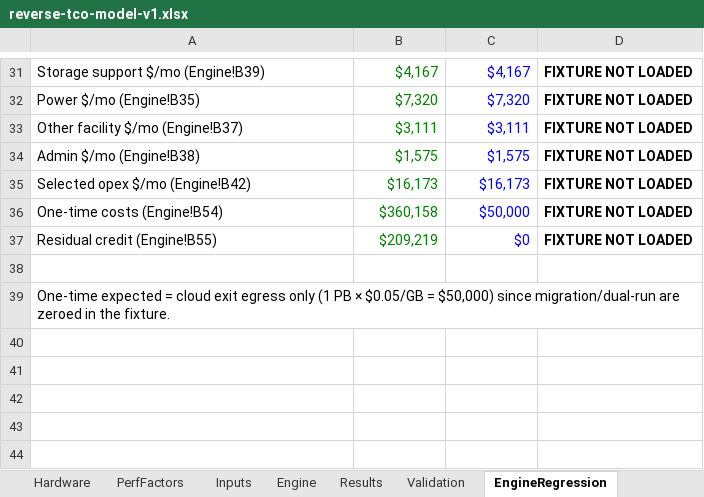
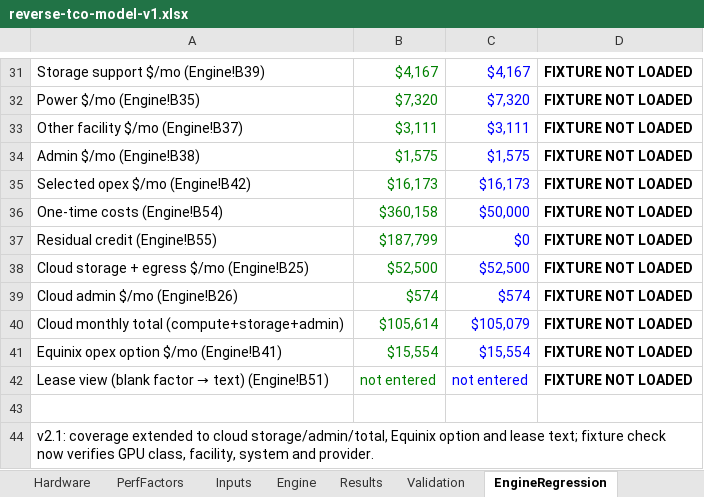
Before and after one commit to Jaybc25/cdw-ai-factory-tco, an Excel workbook: docs/reverse-tco-model-v1.xlsx, sheet EngineRegression, drawn as a sheet; only a part is shown, gaps mark what is left out; values as stored, in another font and other column widths than the file's, no borders; addresses are those after the commit; the diff names each change by its address in the sheet, - before the commit and + after, or states it on an @@ line.

```diff
--- a/docs/reverse-tco-model-v1.xlsx (sheet EngineRegression)
+++ b/docs/reverse-tco-model-v1.xlsx (sheet EngineRegression)
-B37: $209,219
+B37: $187,799
+row 38: Cloud storage + egress $/mo (Engine!B25) | $52,500 | $52,500 | FIXTURE NOT LOADED
+row 39: Cloud admin $/mo (Engine!B26) | $574 | $574 | FIXTURE NOT LOADED
+row 40: Cloud monthly total (compute+storage+admin) | $105,614 | $105,079 | FIXTURE NOT LOADED
+row 41: Equinix opex option $/mo (Engine!B41) | $15,554 | $15,554 | FIXTURE NOT LOADED
+row 42: Lease view (blank factor → text) (Engine!B51) | not entered | not entered | FIXTURE NOT LOADED
-A44: One-time expected = cloud exit egress only (1 PB × $0.05/GB = $50,000) since migration/dual-run are zeroed in the fixture.
+A44: v2.1: coverage extended to cloud storage/admin/total, Equinix option and lease text; fixture check now verifies GPU class, facility, system and provider.
```
Also changed, not shown: sheet Results, sheet Engine, sheet Inputs, sheet README, formulas that keep their value, 4 other files.
